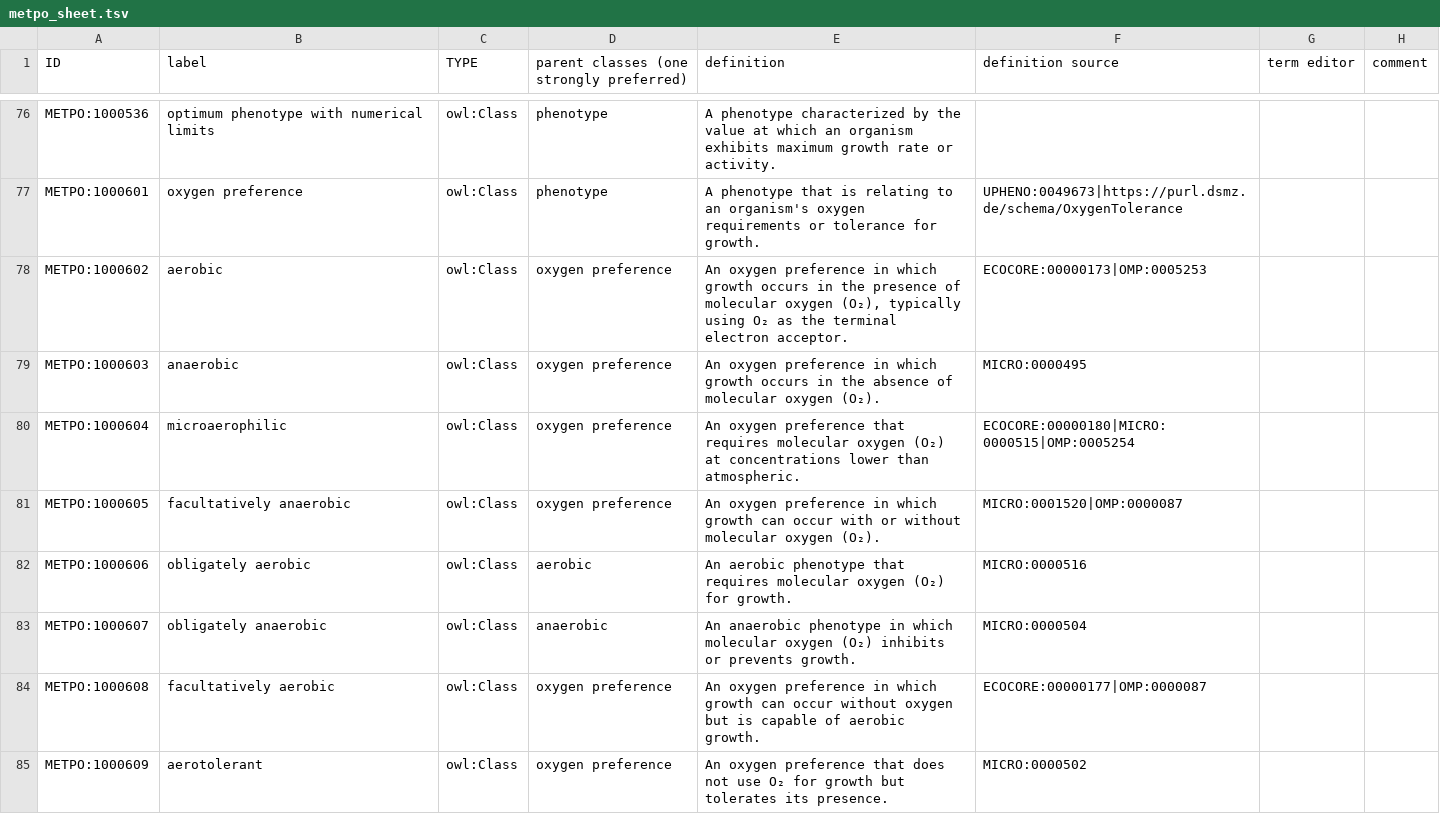
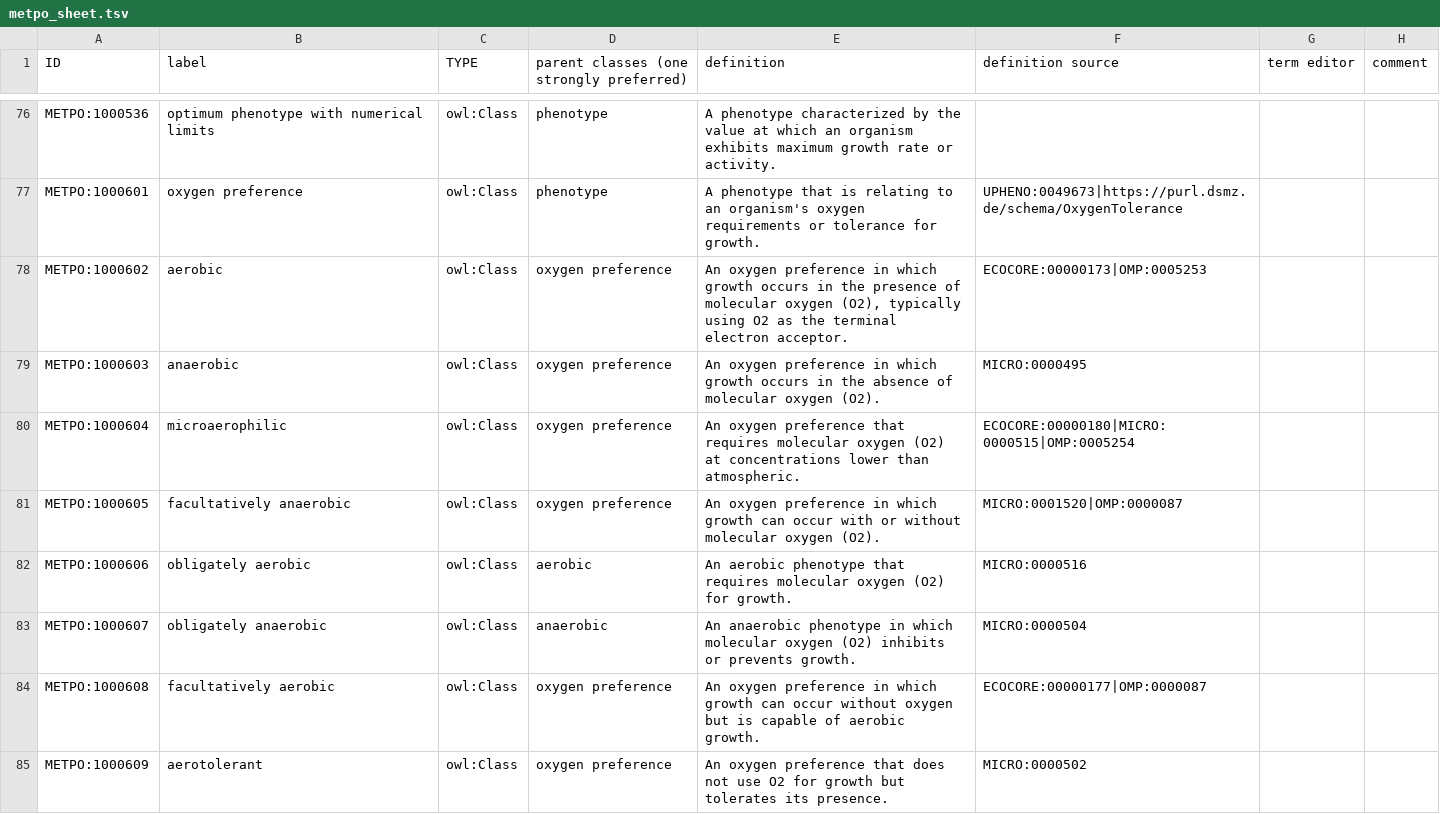
Before and after one commit to berkeleybop/metpo, a TSV file: src/templates/metpo_sheet.tsv, drawn as a sheet; only a part is shown, gaps mark what is left out; the diff covers the shown part only; the diff names each change by its address in the sheet, - before the commit and + after, or states it on an @@ line.

```diff
--- a/src/templates/metpo_sheet.tsv
+++ b/src/templates/metpo_sheet.tsv
-E78 (definition): …molecular oxygen (O₂), typically using O₂ as the…
+E78 (definition): …molecular oxygen (O2), typically using O2 as the…
-E79 (definition): …molecular oxygen (O₂).
+E79 (definition): …molecular oxygen (O2).
-E80 (definition): …molecular oxygen (O₂) at concentrations…
+E80 (definition): …molecular oxygen (O2) at concentrations…
-E81 (definition): …molecular oxygen (O₂).
+E81 (definition): …molecular oxygen (O2).
-E82 (definition): …molecular oxygen (O₂) for growth.
+E82 (definition): …molecular oxygen (O2) for growth.
-E83 (definition): …molecular oxygen (O₂) inhibits or…
+E83 (definition): …molecular oxygen (O2) inhibits or…
-E85 (definition): …not use O₂ for growth…
+E85 (definition): …not use O2 for growth…
```
Also changed, not shown: 8 edited cells elsewhere in this file, src/templates/metpo-properties.tsv, 10 other files.
